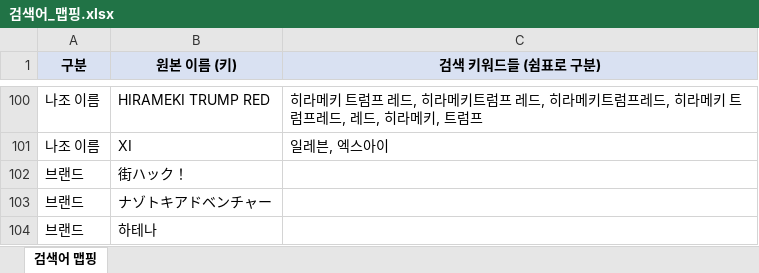
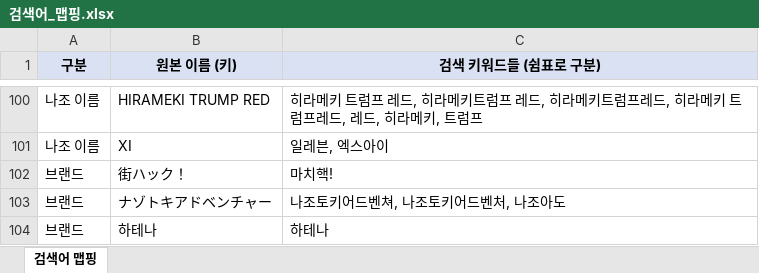
Before and after one commit to delve6127/Nazoblog, an Excel workbook: 검색어_맵핑.xlsx, sheet 검색어 맵핑, drawn as a sheet; only a part is shown, gaps mark what is left out; values as stored, in another font and other column widths than the file's, no borders; the diff covers the shown part only; the diff names each change by its address in the sheet, - before the commit and + after, or states it on an @@ line.

```diff
--- a/검색어_맵핑.xlsx (sheet 검색어 맵핑)
+++ b/검색어_맵핑.xlsx (sheet 검색어 맵핑)
-C102 (검색 키워드들 (쉼표로 구분)): (empty)
+C102 (검색 키워드들 (쉼표로 구분)): 마치핵!
-C103 (검색 키워드들 (쉼표로 구분)): (empty)
+C103 (검색 키워드들 (쉼표로 구분)): 나조토키어드벤쳐, 나조토키어드벤처, 나조아도
-C104 (검색 키워드들 (쉼표로 구분)): (empty)
+C104 (검색 키워드들 (쉼표로 구분)): 하테나
```
Also changed, not shown: 22 edited cells elsewhere in this sheet, 1 other file.
